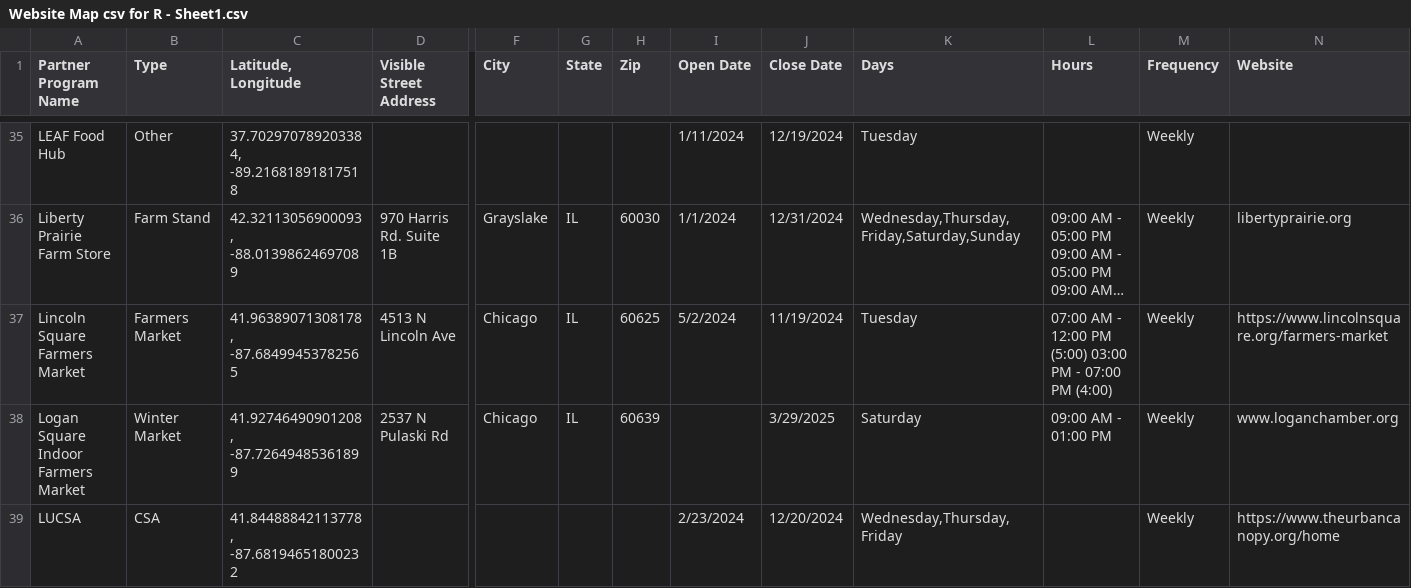
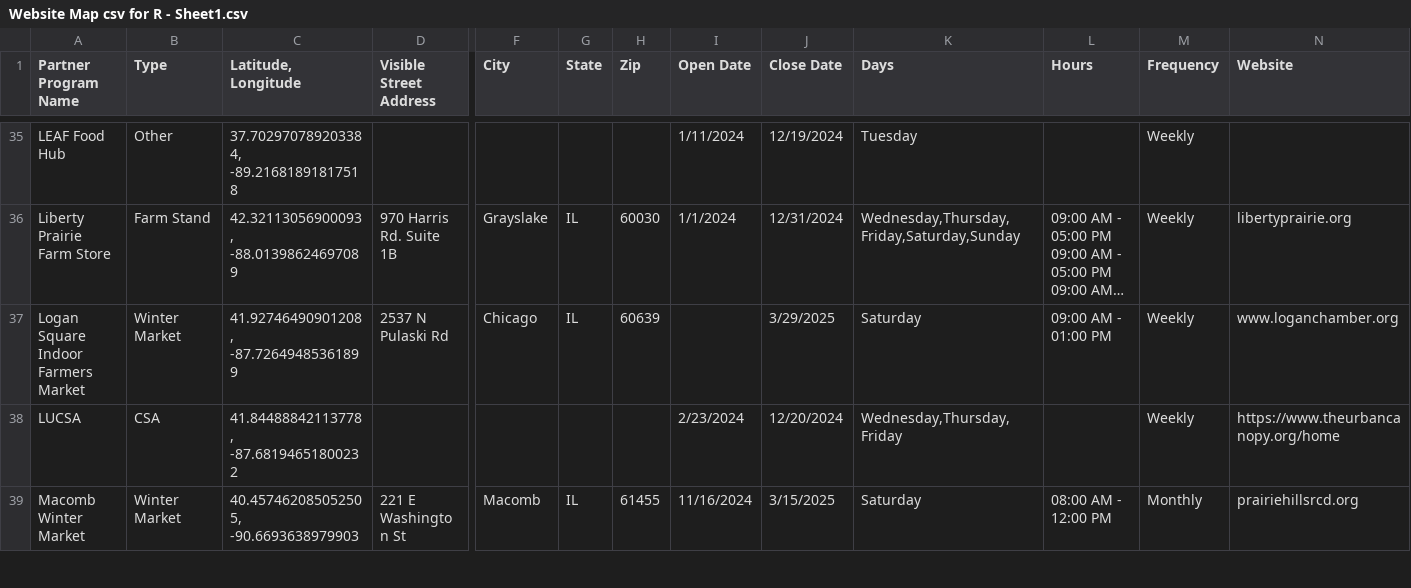
Before and after one commit to Link-Up-IL/website-map, a CSV file: Website Map csv for R - Sheet1.csv, drawn as a sheet; only a part is shown, gaps mark what is left out; the shorter side is filled out with more unchanged rows; long unchanged cells end in …; rows hold the shown columns only; the diff names each change by its address in the sheet, - before the commit and + after, or states it on an @@ line.

```diff
--- a/Website Map csv for R - Sheet1.csv
+++ b/Website Map csv for R - Sheet1.csv
-row 37: Lincoln Square Farmers Market | Farmers Market | 41.96389071308178, -87.68499453782565 | 4513 N Lincoln Ave | Chicago | IL | 60625 | 5/2/2024 | 11/19/2024 | Tuesday | 07:00 AM - 12:00 PM (5:00) 03:00 PM - 07:00 PM (4:00) | Weekly | https://www.lincolnsquare.org/farmers-market
```
Also changed, not shown: 1 other file.
